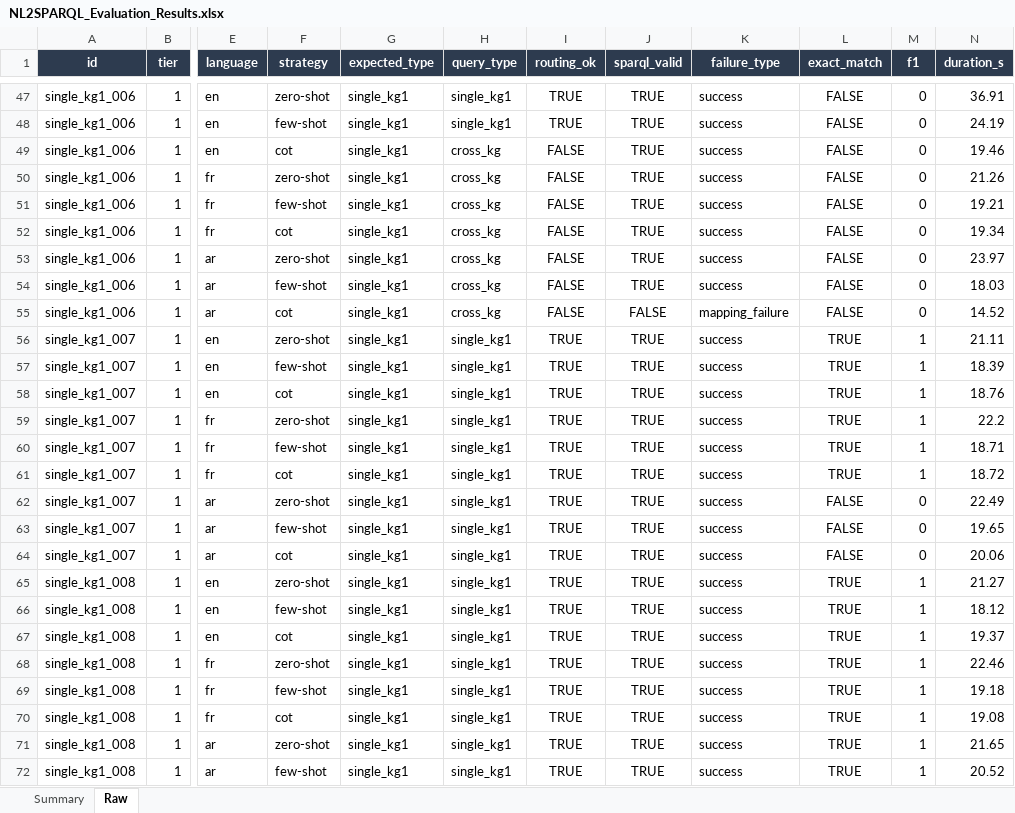
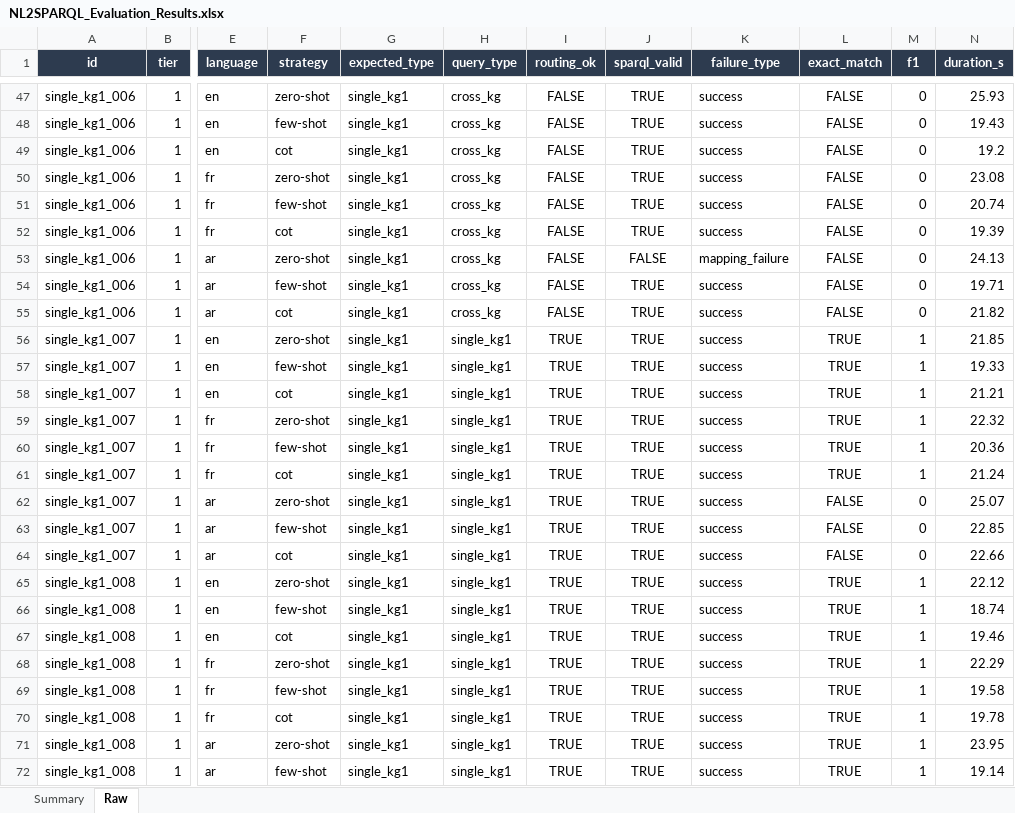
Before and after one commit to nahla1967/NL2SPARQL, an Excel workbook: NL2SPARQL_Evaluation_Results.xlsx, sheet Raw, drawn as a sheet; only a part is shown, gaps mark what is left out; values as stored, in another font and other column widths than the file's, no borders; the diff covers the shown part only; the diff names each change by its address in the sheet, - before the commit and + after, or states it on an @@ line.

```diff
--- a/NL2SPARQL_Evaluation_Results.xlsx (sheet Raw)
+++ b/NL2SPARQL_Evaluation_Results.xlsx (sheet Raw)
-H47:H48 (query_type): single_kg1
+H47:H48 (query_type): cross_kg
-I47:I48 (routing_ok): TRUE
+I47:I48 (routing_ok): FALSE
-N47 (duration_s): 36.91
+N47 (duration_s): 25.93
-N48 (duration_s): 24.19
+N48 (duration_s): 19.43
-N49 (duration_s): 19.46
+N49 (duration_s): 19.2
-N50 (duration_s): 21.26
+N50 (duration_s): 23.08
-N51 (duration_s): 19.21
+N51 (duration_s): 20.74
-N52 (duration_s): 19.34
+N52 (duration_s): 19.39
-J53 (sparql_valid): TRUE
+J53 (sparql_valid): FALSE
-K53 (failure_type): success
+K53 (failure_type): mapping_failure
-N53 (duration_s): 23.97
+N53 (duration_s): 24.13
-N54 (duration_s): 18.03
+N54 (duration_s): 19.71
-J55 (sparql_valid): FALSE
+J55 (sparql_valid): TRUE
-K55 (failure_type): mapping_failure
+K55 (failure_type): success
-N55 (duration_s): 14.52
+N55 (duration_s): 21.82
-N56 (duration_s): 21.11
+N56 (duration_s): 21.85
-N57 (duration_s): 18.39
+N57 (duration_s): 19.33
-N58 (duration_s): 18.76
+N58 (duration_s): 21.21
-N59 (duration_s): 22.2
+N59 (duration_s): 22.32
-N60 (duration_s): 18.71
+N60 (duration_s): 20.36
-N61 (duration_s): 18.72
+N61 (duration_s): 21.24
-N62 (duration_s): 22.49
+N62 (duration_s): 25.07
-N63 (duration_s): 19.65
+N63 (duration_s): 22.85
-N64 (duration_s): 20.06
+N64 (duration_s): 22.66
-N65 (duration_s): 21.27
+N65 (duration_s): 22.12
-N66 (duration_s): 18.12
+N66 (duration_s): 18.74
-N67 (duration_s): 19.37
+N67 (duration_s): 19.46
-N68 (duration_s): 22.46
+N68 (duration_s): 22.29
-N69 (duration_s): 19.18
+N69 (duration_s): 19.58
-N70 (duration_s): 19.08
+N70 (duration_s): 19.78
-N71 (duration_s): 21.65
+N71 (duration_s): 23.95
-N72 (duration_s): 20.52
+N72 (duration_s): 19.14
```
Also changed, not shown: 498 edited cells elsewhere in this sheet, 1 other file.
